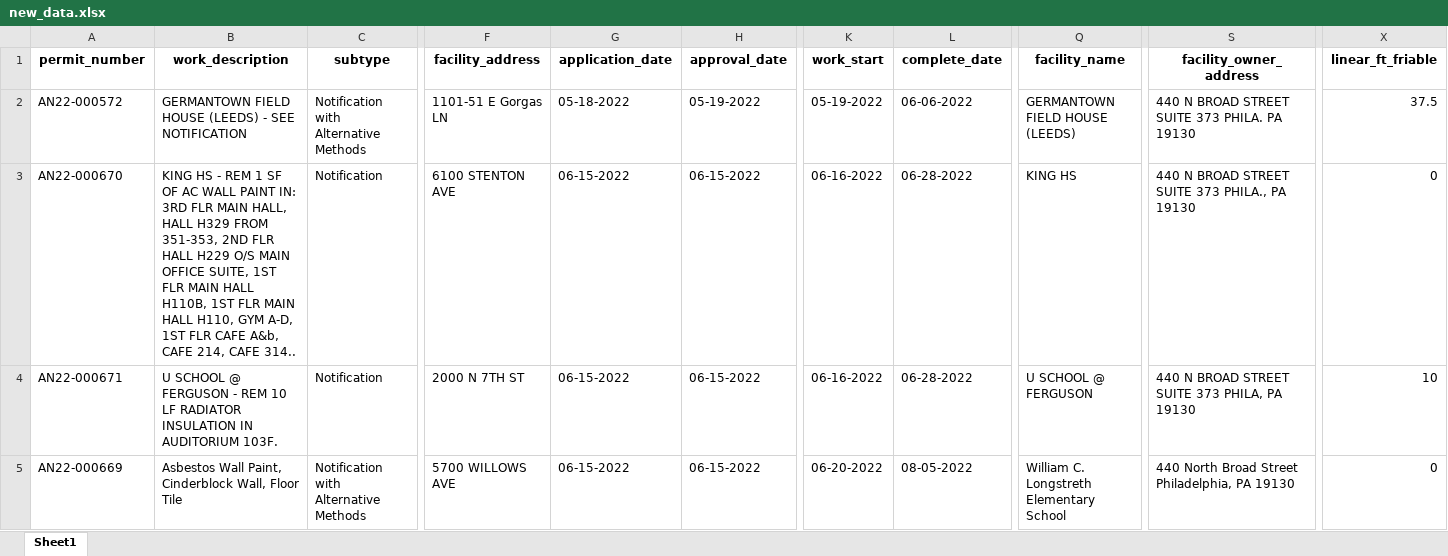
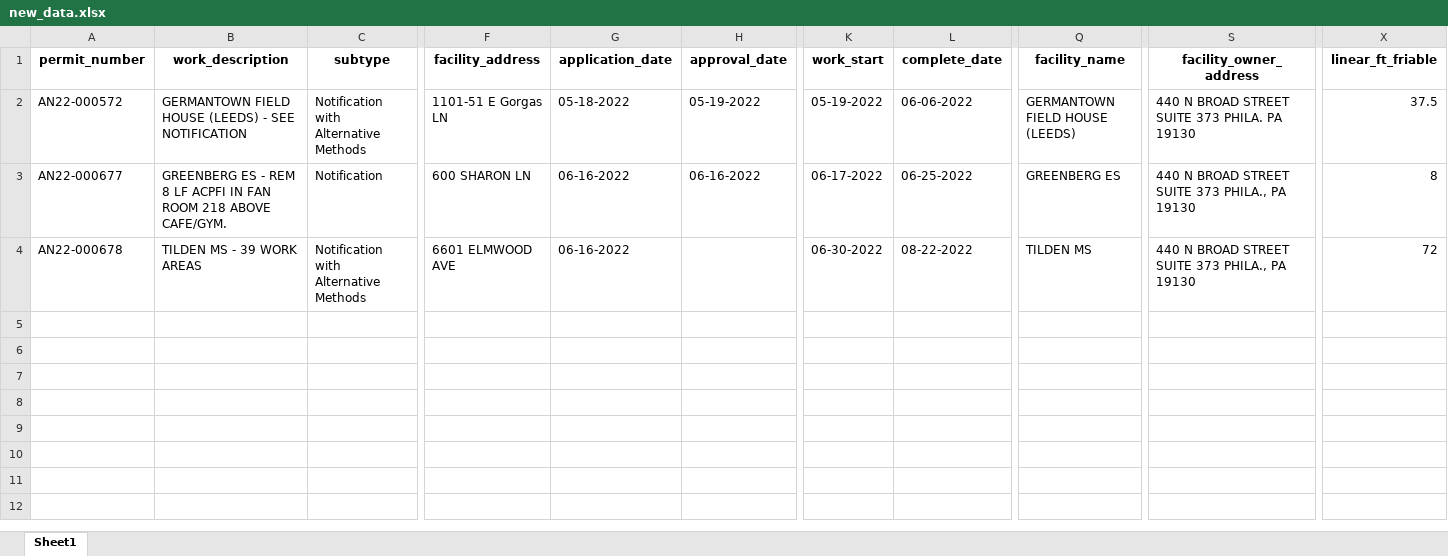
Before and after one commit to PhilaController/asbestos-dashboard-data, an Excel workbook: data/interim/new_data.xlsx, sheet Sheet1, drawn as a sheet; only a part is shown, gaps mark what is left out; values as stored, in another font and other column widths than the file's, no borders; removed rows and columns are numbered as before the commit, all else as after; rows hold the shown columns only; the diff names each change by its address in the sheet, - before the commit and + after, or states it on an @@ line.

```diff
--- a/data/interim/new_data.xlsx (sheet Sheet1)
+++ b/data/interim/new_data.xlsx (sheet Sheet1)
-row 3: AN22-000670 | KING HS - REM 1 SF OF AC WALL PAINT IN: 3RD FLR MAIN HALL, HALL H329 FROM 351-353, 2ND FLR HALL H229 O/S MAIN OFFICE SUITE, 1ST FLR MAIN HALL H110B, 1ST FLR MAIN HALL H110, GYM A-D, 1ST FLR CAFE A&b, CAFE 214, CAFE 314.. | Notification | 6100 STENTON AVE | 06-15-2022 | 06-15-2022 | 06-16-2022 | 06-28-2022 | KING HS | 440 N BROAD STREET SUITE 373 PHILA., PA 19130 | 0
-A3 (permit_number): AN22-000671
+A3 (permit_number): AN22-000677
-B3 (work_description): U SCHOOL @ FERGUSON - REM 10 LF RADIATOR INSULATION IN AUDITORIUM 103F.
+B3 (work_description): GREENBERG ES - REM 8 LF ACPFI IN FAN ROOM 218 ABOVE CAFE/GYM.
-F3 (facility_address): 2000 N 7TH ST
+F3 (facility_address): 600 SHARON LN
-G3 (application_date): 06-15-2022
+G3 (application_date): 06-16-2022
-H3 (approval_date): 06-15-2022
+H3 (approval_date): 06-16-2022
-K3 (work_start): 06-16-2022
+K3 (work_start): 06-17-2022
-L3 (complete_date): 06-28-2022
+L3 (complete_date): 06-25-2022
-Q3 (facility_name): U SCHOOL @ FERGUSON
+Q3 (facility_name): GREENBERG ES
-S3 (facility_owner_address): 440 N BROAD STREET SUITE 373 PHILA, PA 19130
+S3 (facility_owner_address): 440 N BROAD STREET SUITE 373 PHILA., PA 19130
-X3 (linear_ft_friable): 10
+X3 (linear_ft_friable): 8
-row 5: AN22-000669 | Asbestos Wall Paint, Cinderblock Wall, Floor Tile | Notification with Alternative Methods | 5700 WILLOWS AVE | 06-15-2022 | 06-15-2022 | 06-20-2022 | 08-05-2022 | William C. Longstreth Elementary School | 440 North Broad Street Philadelphia, PA 19130 | 0
+row 4: AN22-000678 | TILDEN MS - 39 WORK AREAS | Notification with Alternative Methods | 6601 ELMWOOD AVE | 06-16-2022 |  | 06-30-2022 | 08-22-2022 | TILDEN MS | 440 N BROAD STREET SUITE 373 PHILA., PA 19130 | 72
```
Also changed, not shown: data/interim/missing_geocoded_addresses.xlsx, 3 other files.
